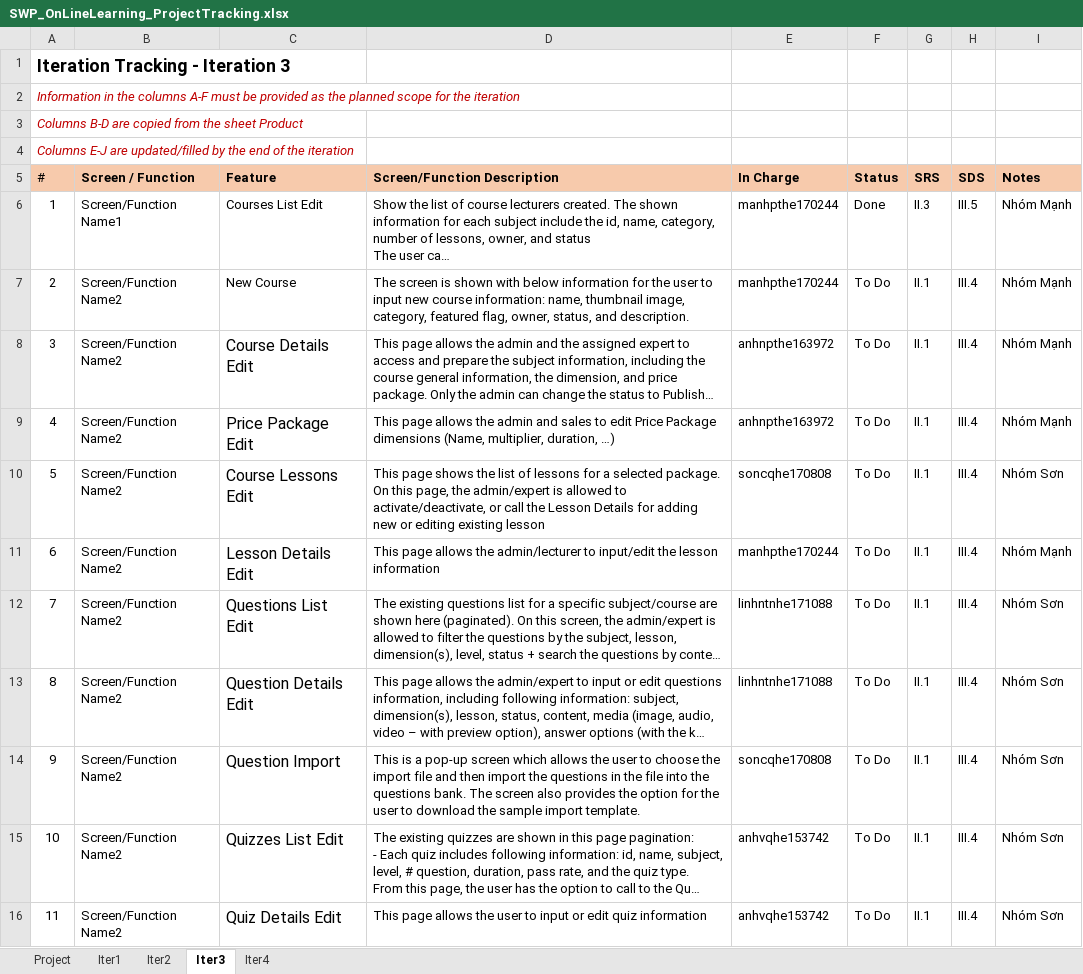
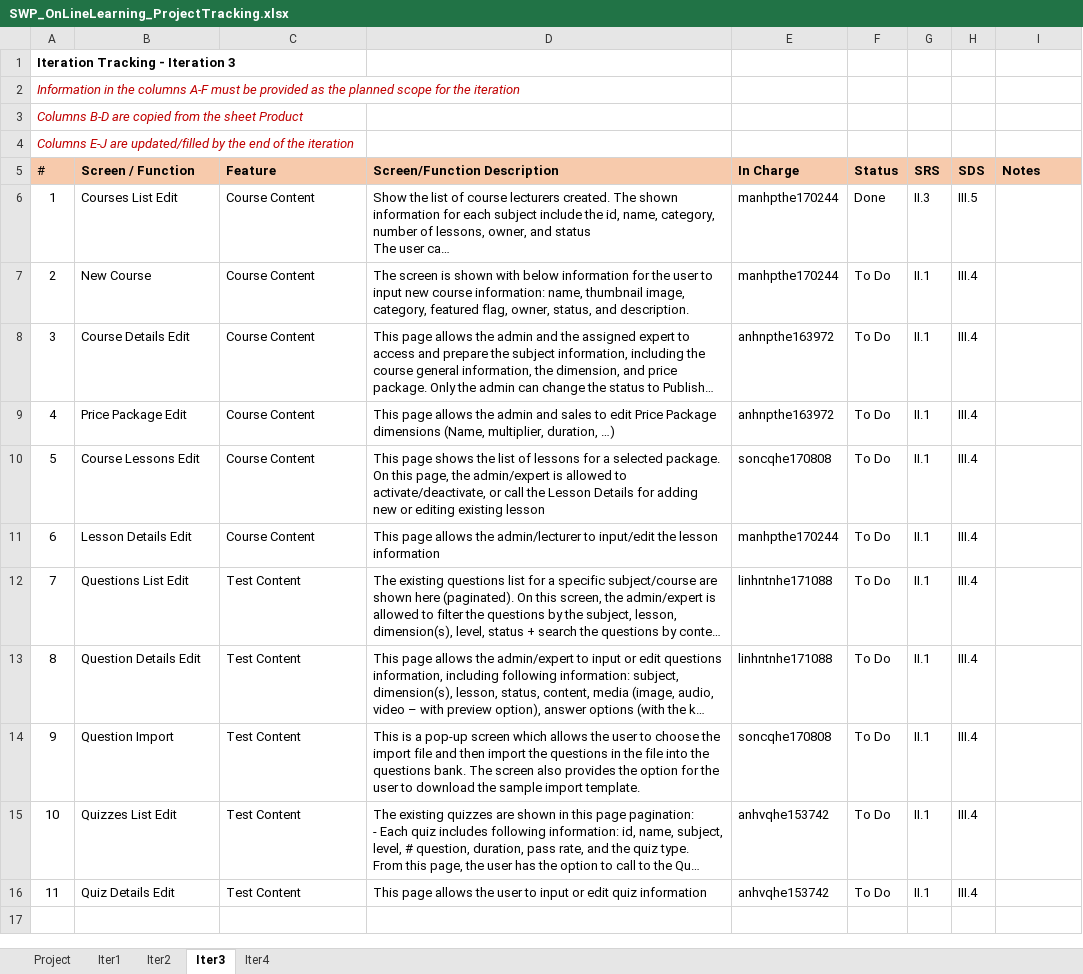
Before and after one commit to manhpthe170244/SWP391-Group4-OnlineLearningSystem, an Excel workbook: SWP/Week6/Docs/SWP_OnLineLearning_ProjectTracking.xlsx, sheet Iter3, drawn as a sheet; long unchanged cells end in …; values as stored, in another font and other column widths than the file's, no borders; the diff names each change by its address in the sheet, - before the commit and + after, or states it on an @@ line.

```diff
--- a/SWP/Week6/Docs/SWP_OnLineLearning_ProjectTracking.xlsx (sheet Iter3)
+++ b/SWP/Week6/Docs/SWP_OnLineLearning_ProjectTracking.xlsx (sheet Iter3)
@@ A1 text size: smaller @@
-B6 (Screen / Function): Screen/Function Name1
+B6 (Screen / Function): Courses List Edit
-C6 (Feature): Courses List Edit
+C6 (Feature): Course Content
-I6:I9 (Notes): Nhóm Mạnh
+I6:I9 (Notes): (empty)
-B7 (Screen / Function): Screen/Function Name2
+B7 (Screen / Function): New Course
-C7 (Feature): New Course
+C7 (Feature): Course Content
-B8 (Screen / Function): Screen/Function Name2
+B8 (Screen / Function): Course Details Edit
-C8 (Feature): Course Details Edit
+C8 (Feature): Course Content
@@ C8:C16 text size: smaller @@
-B9 (Screen / Function): Screen/Function Name2
+B9 (Screen / Function): Price Package Edit
-C9 (Feature): Price Package Edit
+C9 (Feature): Course Content
-B10 (Screen / Function): Screen/Function Name2
+B10 (Screen / Function): Course Lessons Edit
-C10 (Feature): Course Lessons Edit
+C10 (Feature): Course Content
-I10 (Notes): Nhóm Sơn
+I10 (Notes): (empty)
-B11 (Screen / Function): Screen/Function Name2
+B11 (Screen / Function): Lesson Details Edit
-C11 (Feature): Lesson Details Edit
+C11 (Feature): Course Content
-I11 (Notes): Nhóm Mạnh
+I11 (Notes): (empty)
-B12 (Screen / Function): Screen/Function Name2
+B12 (Screen / Function): Questions List Edit
-C12 (Feature): Questions List Edit
+C12 (Feature): Test Content
-I12:I16 (Notes): Nhóm Sơn
+I12:I16 (Notes): (empty)
-B13 (Screen / Function): Screen/Function Name2
+B13 (Screen / Function): Question Details Edit
-C13 (Feature): Question Details Edit
+C13 (Feature): Test Content
-B14 (Screen / Function): Screen/Function Name2
+B14 (Screen / Function): Question Import
-C14 (Feature): Question Import
+C14 (Feature): Test Content
-B15 (Screen / Function): Screen/Function Name2
+B15 (Screen / Function): Quizzes List Edit
-C15 (Feature): Quizzes List Edit
+C15 (Feature): Test Content
-B16 (Screen / Function): Screen/Function Name2
+B16 (Screen / Function): Quiz Details Edit
-C16 (Feature): Quiz Details Edit
+C16 (Feature): Test Content
```
Also changed, not shown: 2 other files.
